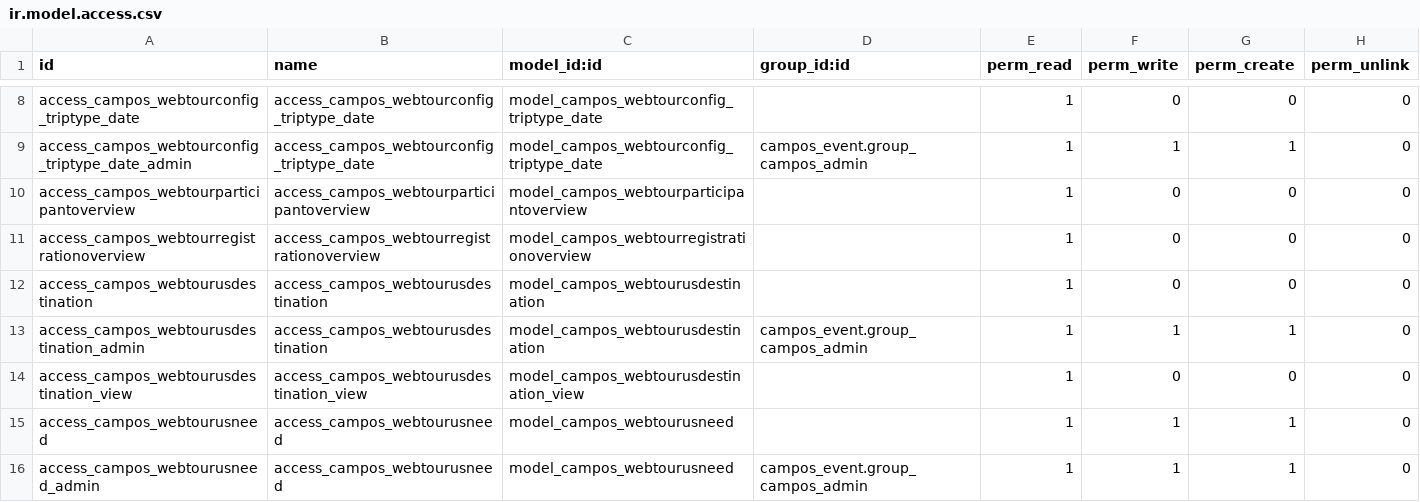
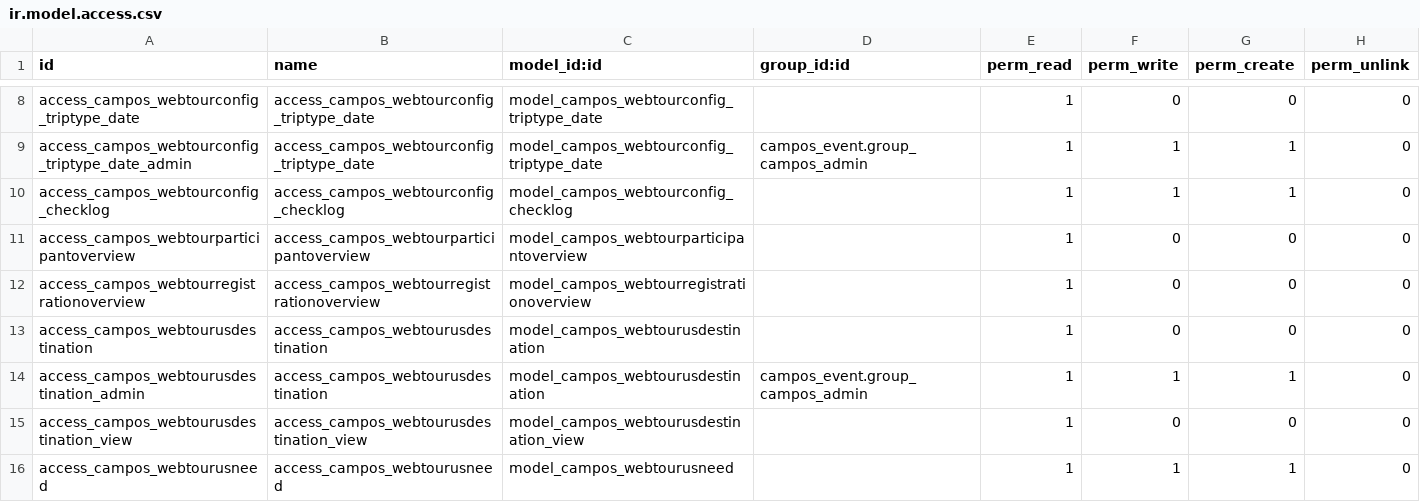
Before and after one commit to sl2017/campos, a CSV file: campos_transportation/security/ir.model.access.csv, drawn as a sheet; only a part is shown, gaps mark what is left out; the shorter side is filled out with more unchanged rows; the diff names each change by its address in the sheet, - before the commit and + after, or states it on an @@ line.

Commit message:
Webtour check log added

```diff
--- a/campos_transportation/security/ir.model.access.csv
+++ b/campos_transportation/security/ir.model.access.csv
+row 10: access_campos_webtourconfig_checklog | access_campos_webtourconfig_checklog | model_campos_webtourconfig_checklog |  | 1 | 1 | 1 | 0
```
Also changed, not shown: 5 other files.
